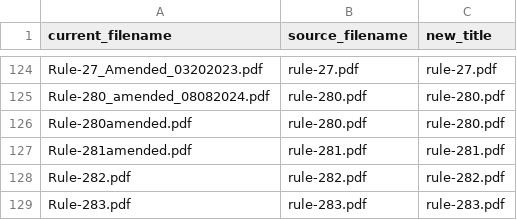
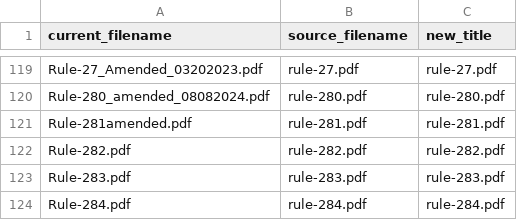
Before and after one commit to ustaxcourt/website-wagtail, a CSV file: website/home/migrations/0060_update_rules_documents.csv (was website/home/migrations/0059_update_rules_documents.csv), drawn as a sheet; only a part is shown, gaps mark what is left out; the shorter side is filled out with more unchanged rows; the diff covers the shown part only.

```diff
--- a/website/home/migrations/0059_update_rules_documents.csv
+++ b/website/home/migrations/0060_update_rules_documents.csv
@@ -125,3 +120,2 @@ Rule-27_Amended_03202023.pdf,rule-27.pdf,rule-27.pdf
 Rule-280_amended_08082024.pdf,rule-280.pdf,rule-280.pdf
-Rule-280amended.pdf,rule-280.pdf,rule-280.pdf
 Rule-281amended.pdf,rule-281.pdf,rule-281.pdf
```
Also changed, not shown: 7 removed rows elsewhere in this file, 2 other files.
